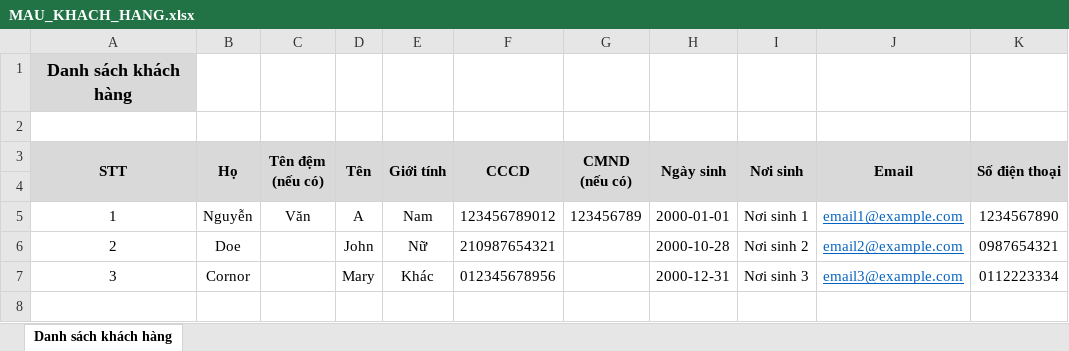
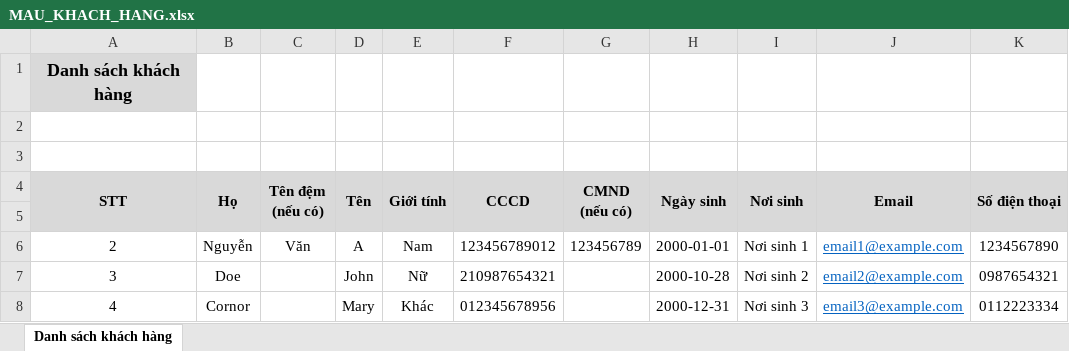
Before and after one commit to NQK-dev-team/Apartment-Management-System-Client, an Excel workbook: public/file/MAU_KHACH_HANG.xlsx, sheet Danh sách khách hàng, drawn as a sheet; only a part is shown; values as stored, in another font and other column widths than the file's, no borders; addresses are those after the commit; rows hold the shown columns only; the diff names each change by its address in the sheet, - before the commit and + after, or states it on an @@ line.

```diff
--- a/public/file/MAU_KHACH_HANG.xlsx (sheet Danh sách khách hàng)
+++ b/public/file/MAU_KHACH_HANG.xlsx (sheet Danh sách khách hàng)
+row 3: (empty)
-A6 (STT): 1
+A6 (STT): 2
-A7 (STT): 2
+A7 (STT): 3
-A8 (STT): 3
+A8 (STT): 4
```
Also changed, not shown: public/file/CONTRACT_EXAMPLE.xlsx, public/file/CUSTOMER_EXAMPLE.xlsx, 1 other file.
